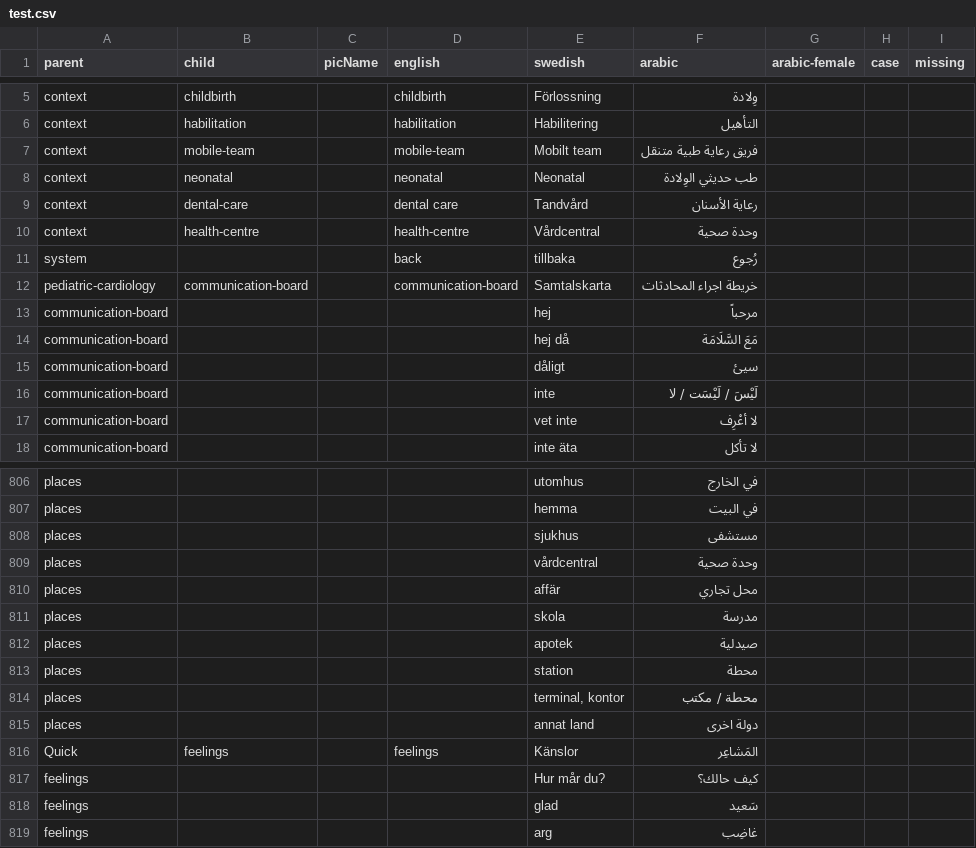
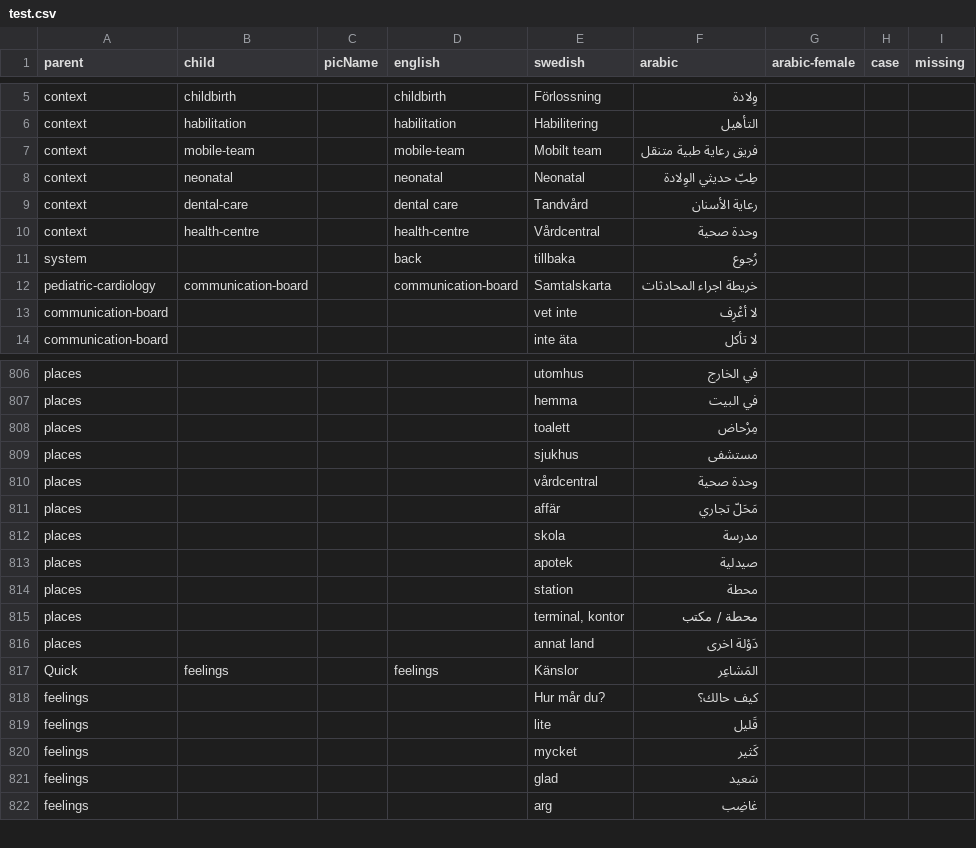
Before and after one commit to lsrepo/PicTalkMedic, a CSV file: PicTalkMedic/test.csv, drawn as a sheet; only a part is shown, gaps mark what is left out; the diff covers the shown part only.

```diff
--- a/PicTalkMedic/test.csv
+++ b/PicTalkMedic/test.csv
@@ -7,3 +7,3 @@ context,habilitation,,habilitation,Habilitering,التأهيل,,,
 context,mobile-team,,mobile-team,Mobilt team,فريق رعاية طبية متنقل,,,
-context,neonatal,,neonatal,Neonatal,طب حديثي الوِلادة,,,
+context,neonatal,,neonatal,Neonatal,طِبّ حديثي الوِلادة,,,
 context,dental-care,,dental care,Tandvård,رعاية الأسنان,,,
@@ -12,6 +12,2 @@ system,,,back,tillbaka,رُجوع,,,
 pediatric-cardiology,communication-board,,communication-board,Samtalskarta,خريطة اجراء المحادثات,,,
-communication-board,,,,hej,مرحباً,,,
-communication-board,,,,hej då,مَعَ السَّلَامَة,,,
-communication-board,,,,dåligt,سيئ,,,
-communication-board,,,,inte,لَيْسَ / لَيْسَت / لا,,,
 communication-board,,,,vet inte,لا أعْرِف,,,
@@ -818,5 +818,6 @@ places,,,,utomhus,في الخارج,,,
 places,,,,hemma,في البيت,,,
+places,,,,toalett,مِرْحاض,,,
 places,,,,sjukhus,مستشفى,,,
 places,,,,vårdcentral,وحدة صحية,,,
-places,,,,affär,محل تجاري,,,
+places,,,,affär,مَحَلّ تجاري,,,
 places,,,,skola,مدرسة,,,
@@ -825,5 +826,7 @@ places,,,,station,محطة,,,
 places,,,,"terminal, kontor",محطة / مكتب,,,
-places,,,,annat land,دولة اخرى,,,
+places,,,,annat land,دَوْلة اخرى,,,
 Quick,feelings,,feelings,Känslor,المَشاعِر,,,
 feelings,,,,Hur mår du?,كيف حالك؟,,,
+feelings,,,,lite,قَليل,,,
+feelings,,,,mycket,كَثير,,,
 feelings,,,,glad,سَعيد,,,
```
Also changed, not shown: 4 added rows and 135 edited cells elsewhere in this file, 12 other files.
